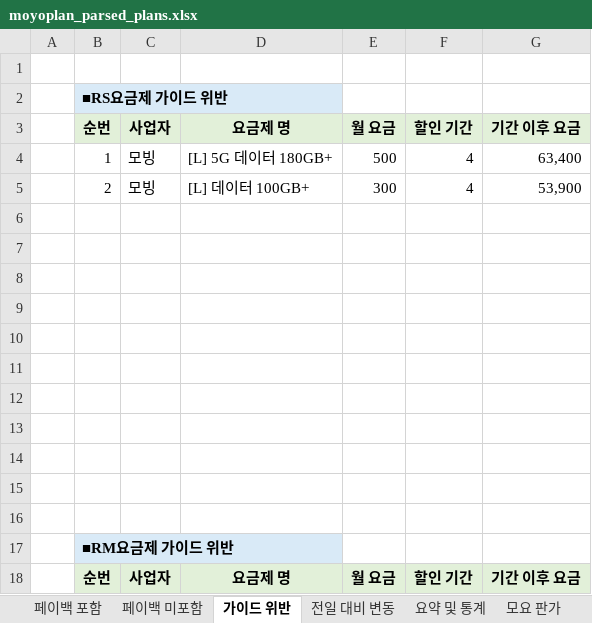
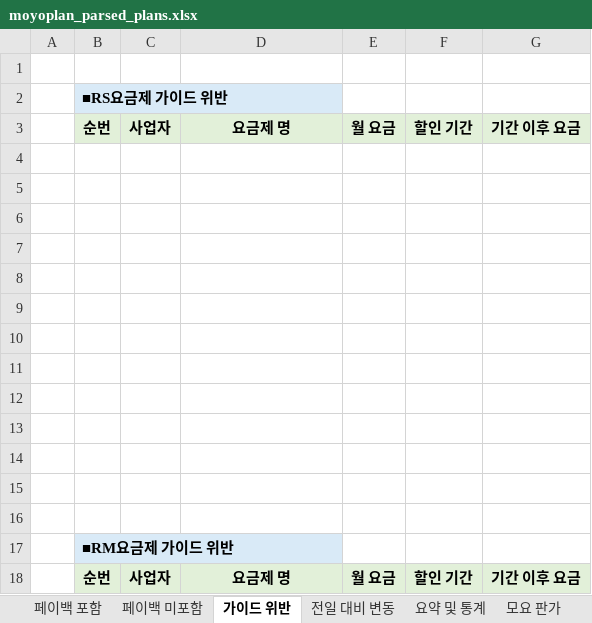
Before and after one commit to kjch444-sketchs/moyoplan-crawler, an Excel workbook: moyoplan_parsed_plans.xlsx, sheet 가이드 위반, drawn as a sheet; values as stored, in another font and other column widths than the file's, no borders; the diff names each change by its address in the sheet, - before the commit and + after, or states it on an @@ line.

```diff
--- a/moyoplan_parsed_plans.xlsx (sheet 가이드 위반)
+++ b/moyoplan_parsed_plans.xlsx (sheet 가이드 위반)
-row 4:  | 1 | 모빙 | [L] 5G 데이터 180GB+ | 500 | 4 | 63,400
+row 4: (empty)
-row 5:  | 2 | 모빙 | [L] 데이터 100GB+ | 300 | 4 | 53,900
+row 5: (empty)
```
Also changed, not shown: sheet 전일 대비 변동, sheet 페이백 포함, sheet 요약 및 통계, sheet 페이백 미포함, hidden cells.
